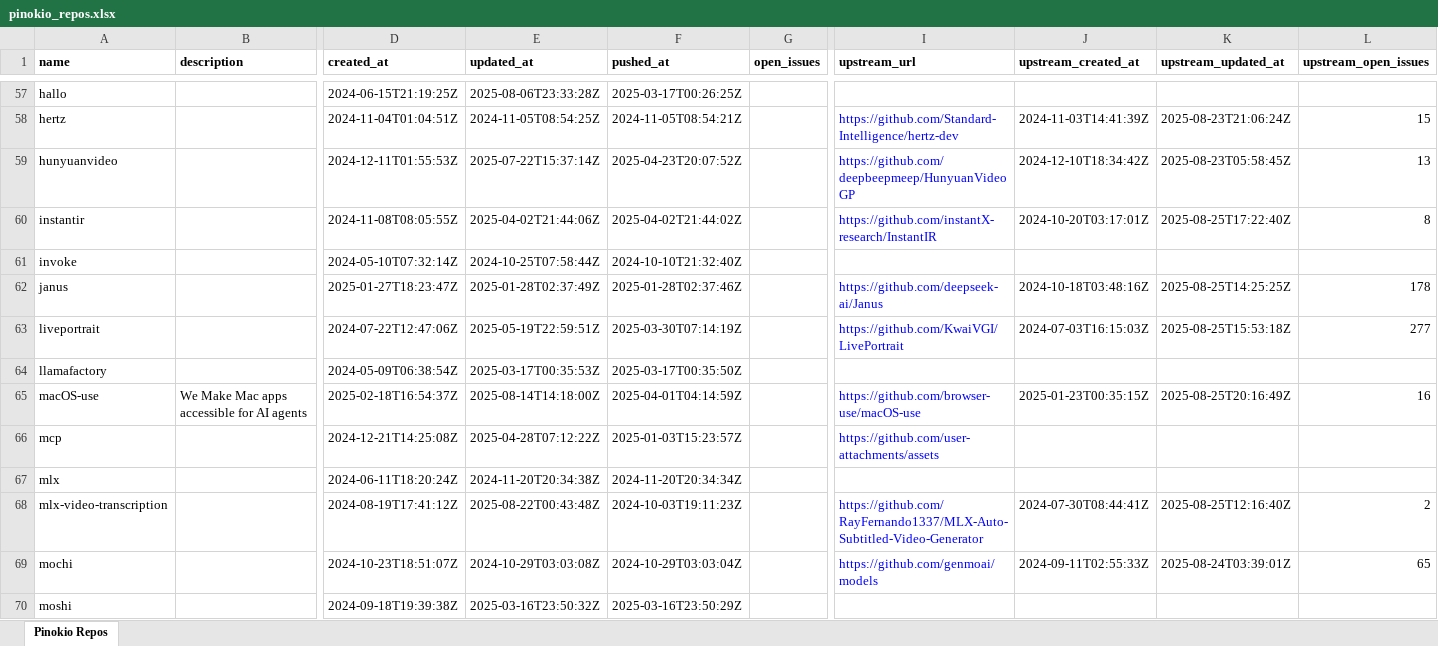
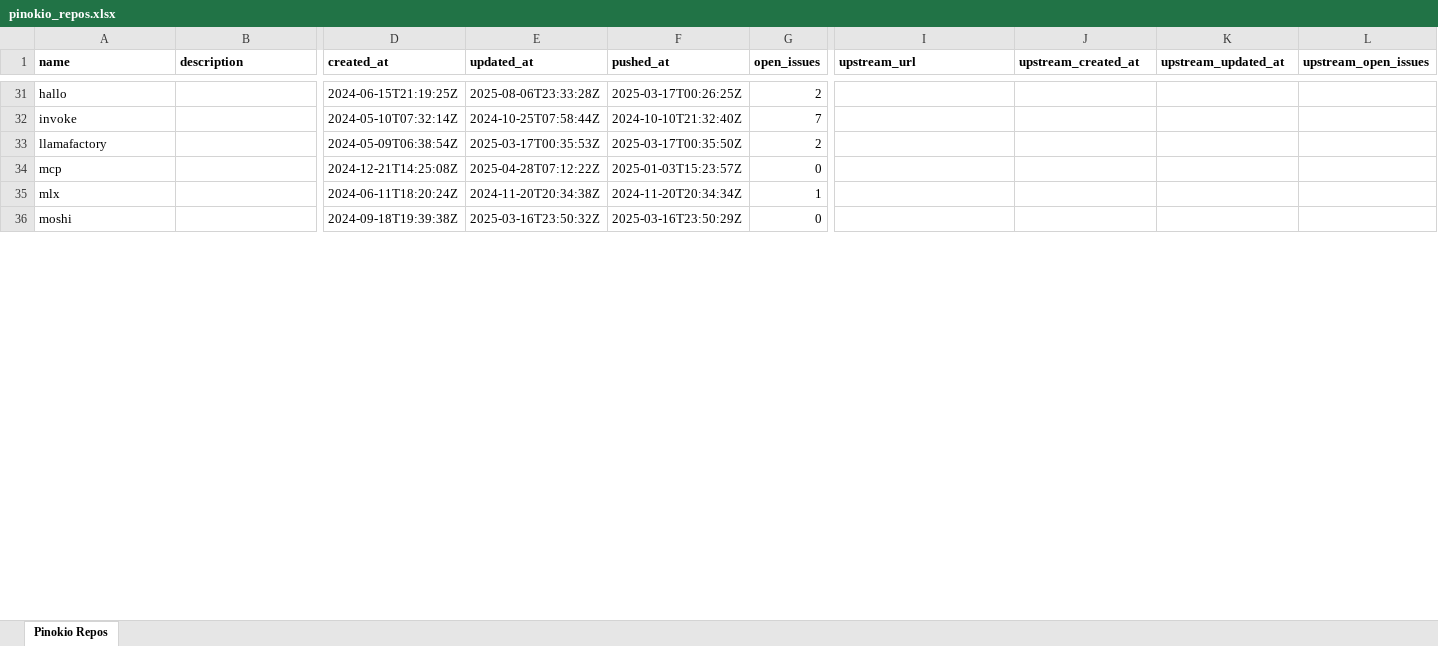
Before and after one commit to signosis/pinokio-website, an Excel workbook: pinokio_repos.xlsx, sheet Pinokio Repos, drawn as a sheet; only a part is shown, gaps mark what is left out; values as stored, in another font and other column widths than the file's, no borders; removed rows and columns are numbered as before the commit, all else as after; rows hold the shown columns only; the diff covers the shown part only; the diff names each change by its address in the sheet, - before the commit and + after, or states it on an @@ line.

```diff
--- a/pinokio_repos.xlsx (sheet Pinokio Repos)
+++ b/pinokio_repos.xlsx (sheet Pinokio Repos)
-G31 (open_issues): (empty)
+G31 (open_issues): 2
-row 58: hertz |  | 2024-11-04T01:04:51Z | 2024-11-05T08:54:25Z | 2024-11-05T08:54:21Z |  | https://github.com/Standard-Intelligence/hertz-dev | 2024-11-03T14:41:39Z | 2025-08-23T21:06:24Z | 15
-row 59: hunyuanvideo |  | 2024-12-11T01:55:53Z | 2025-07-22T15:37:14Z | 2025-04-23T20:07:52Z |  | https://github.com/deepbeepmeep/HunyuanVideoGP | 2024-12-10T18:34:42Z | 2025-08-23T05:58:45Z | 13
-row 60: instantir |  | 2024-11-08T08:05:55Z | 2025-04-02T21:44:06Z | 2025-04-02T21:44:02Z |  | https://github.com/instantX-research/InstantIR | 2024-10-20T03:17:01Z | 2025-08-25T17:22:40Z | 8
-G32 (open_issues): (empty)
+G32 (open_issues): 7
-row 62: janus |  | 2025-01-27T18:23:47Z | 2025-01-28T02:37:49Z | 2025-01-28T02:37:46Z |  | https://github.com/deepseek-ai/Janus | 2024-10-18T03:48:16Z | 2025-08-25T14:25:25Z | 178
-row 63: liveportrait |  | 2024-07-22T12:47:06Z | 2025-05-19T22:59:51Z | 2025-03-30T07:14:19Z |  | https://github.com/KwaiVGI/LivePortrait | 2024-07-03T16:15:03Z | 2025-08-25T15:53:18Z | 277
-G33 (open_issues): (empty)
+G33 (open_issues): 2
-row 65: macOS-use | We Make Mac apps accessible for AI agents | 2025-02-18T16:54:37Z | 2025-08-14T14:18:00Z | 2025-04-01T04:14:59Z |  | https://github.com/browser-use/macOS-use | 2025-01-23T00:35:15Z | 2025-08-25T20:16:49Z | 16
-G34 (open_issues): (empty)
+G34 (open_issues): 0
-I34 (upstream_url): https://github.com/user-attachments/assets
+I34 (upstream_url): (empty)
-G35 (open_issues): (empty)
+G35 (open_issues): 1
-row 68: mlx-video-transcription |  | 2024-08-19T17:41:12Z | 2025-08-22T00:43:48Z | 2024-10-03T19:11:23Z |  | https://github.com/RayFernando1337/MLX-Auto-Subtitled-Video-Generator | 2024-07-30T08:44:41Z | 2025-08-25T12:16:40Z | 2
-row 69: mochi |  | 2024-10-23T18:51:07Z | 2024-10-29T03:03:08Z | 2024-10-29T03:03:04Z |  | https://github.com/genmoai/models | 2024-09-11T02:55:33Z | 2025-08-24T03:39:01Z | 65
-G36 (open_issues): (empty)
+G36 (open_issues): 0
```
Also changed, not shown: 43 added rows, 35 removed rows and 52 edited cells elsewhere in this sheet, 3 other files.
